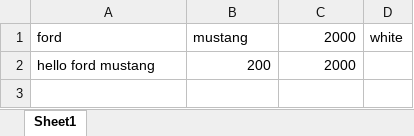
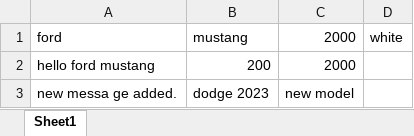
Before and after one commit to rokibny24/classlearning1, an Excel workbook: spreadsheet.xlsx, sheet Sheet1, drawn as a sheet; values as stored, in another font and other column widths than the file's, no borders; the diff names each change by its address in the sheet, - before the commit and + after, or states it on an @@ line.

Commit message:
some changes again

```diff
--- a/spreadsheet.xlsx (sheet Sheet1)
+++ b/spreadsheet.xlsx (sheet Sheet1)
+row 3: new messa ge added. | dodge 2023 | new model
```
